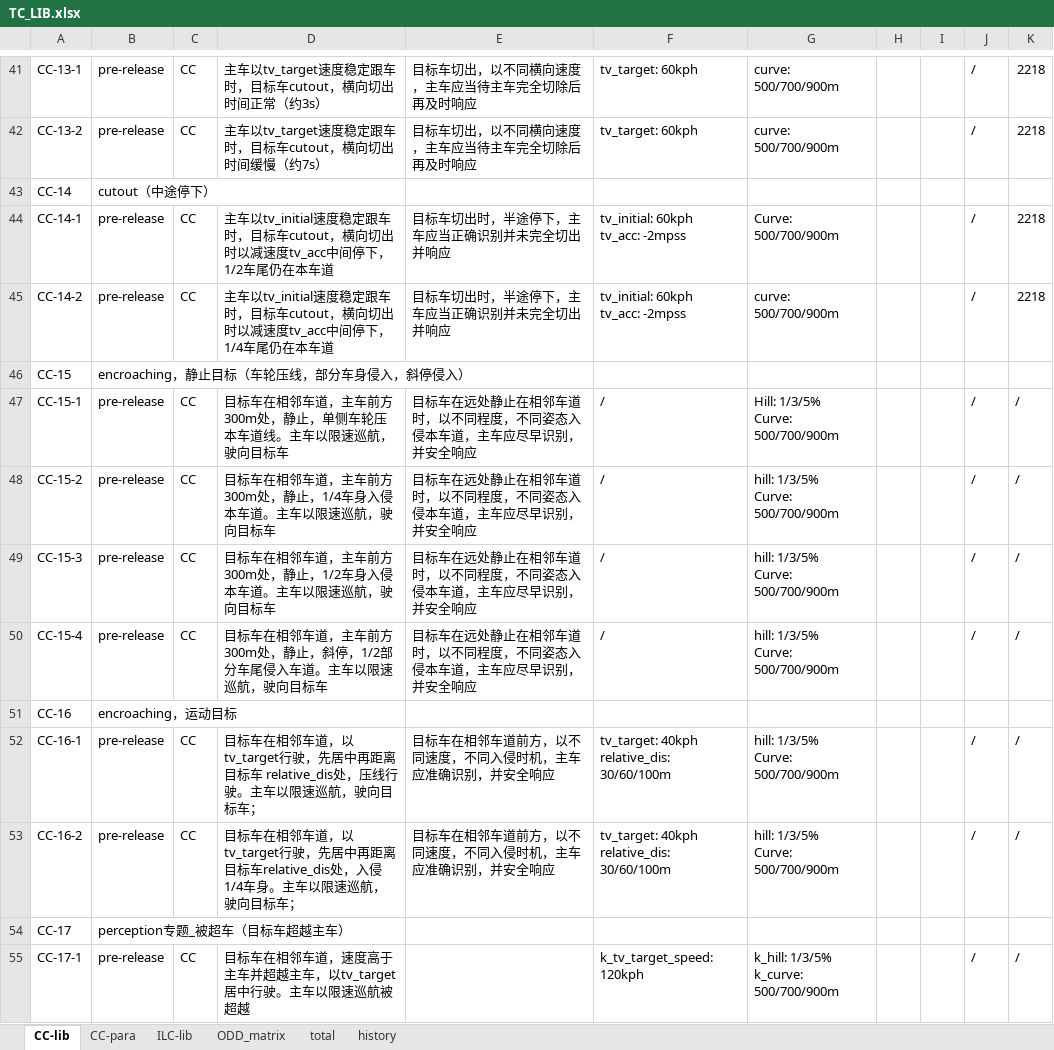
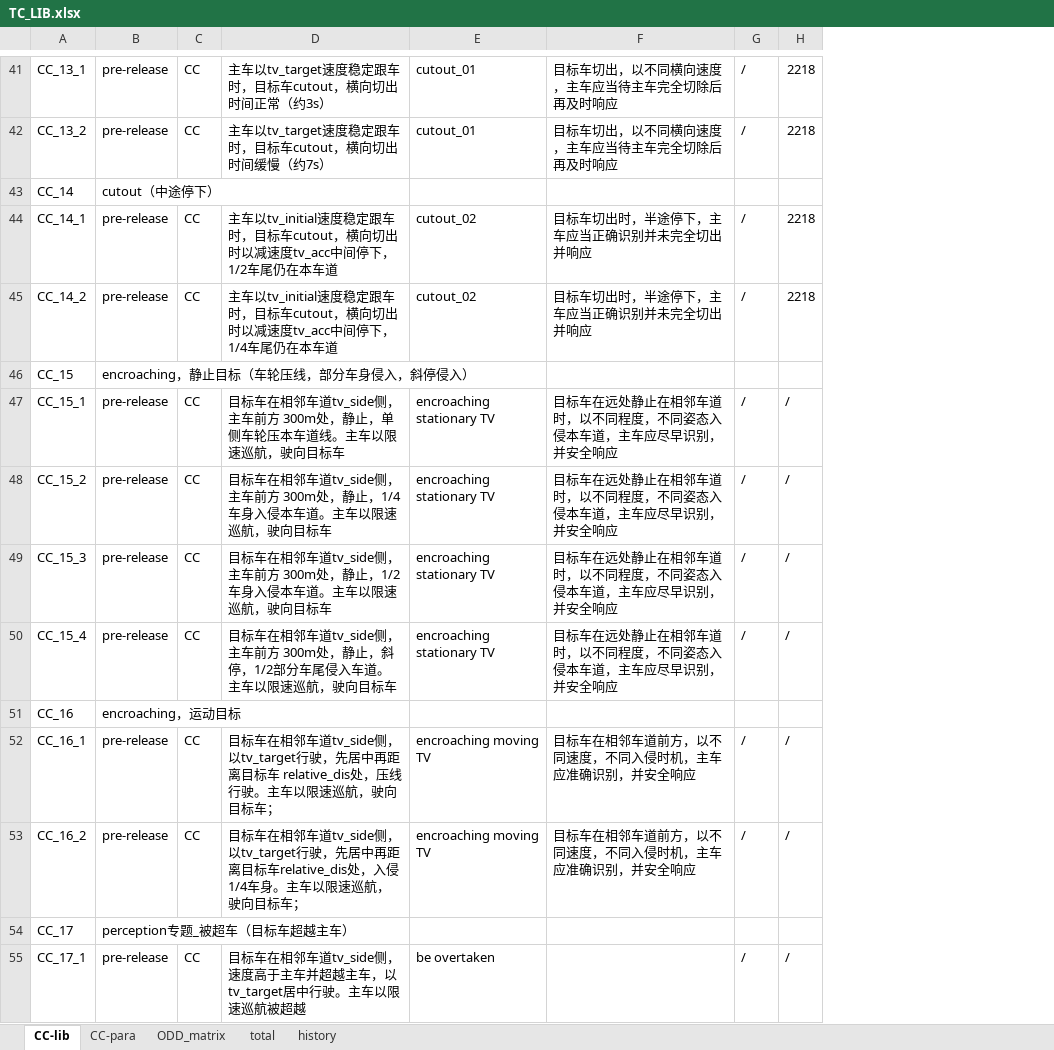
Before and after one commit to eden-cheng/case_lib, an Excel workbook: TC_LIB.xlsx, sheet CC-lib, drawn as a sheet; only a part is shown, gaps mark what is left out; values as stored, in another font and other column widths than the file's, no cell formats; removed rows and columns are numbered as before the commit, all else as after; ↵ is a line break in a cell; the diff covers the shown part only; the diff names each change by its address in the sheet, - before the commit and + after, or states it on an @@ line.

```diff
--- a/TC_LIB.xlsx (sheet CC-lib)
+++ b/TC_LIB.xlsx (sheet CC-lib)
-sheet tab: ILC-lib
-column A, rows 41-55: CC-13-1 | CC-13-2 | CC-14 | CC-14-1 | CC-14-2 | CC-15 | CC-15-1 | CC-15-2 | CC-15-3 | CC-15-4 | CC-16 | CC-16-1 | CC-16-2 | CC-17 | CC-17-1
+column A, rows 41-55: CC_13_1 | CC_13_2 | CC_14 | CC_14_1 | CC_14_2 | CC_15 | CC_15_1 | CC_15_2 | CC_15_3 | CC_15_4 | CC_16 | CC_16_1 | CC_16_2 | CC_17 | CC_17_1
+column E, rows 41-55: cutout_01 | cutout_01 |  | cutout_02 | cutout_02 |  | encroaching stationary TV | encroaching stationary TV | encroaching stationary TV | encroaching stationary TV |  | encroaching moving TV | encroaching moving TV |  | be overtaken
-column F, rows 41-55: tv_target: 60kph | tv_target: 60kph |  | tv_initial: 60kph ↵ tv_acc: -2mpss | tv_initial: 60kph ↵ tv_acc: -2mpss |  | / | / | / | / |  | tv_target: 40kph ↵ relative_dis: 30/60/100m | tv_target: 40kph ↵ relative_dis: 30/60/100m |  | k_tv_target_speed: 120kph
-column G, rows 41-55: curve: 500/700/900m | curve: 500/700/900m |  | Curve: 500/700/900m | curve: 500/700/900m |  | Hill: 1/3/5% ↵ Curve: 500/700/900m | hill: 1/3/5% ↵ Curve: 500/700/900m | hill: 1/3/5% ↵ Curve: 500/700/900m | hill: 1/3/5% ↵ Curve: 500/700/900m |  | hill: 1/3/5% ↵ Curve: 500/700/900m | hill: 1/3/5% ↵ Curve: 500/700/900m |  | k_hill: 1/3/5% ↵ k_curve: 500/700/900m
-column H, empty
-column I, empty
-D47: …相邻车道，主车前…
+D47: …相邻车道tv_side侧，主车前…
-D48: …相邻车道，主车前…
+D48: …相邻车道tv_side侧，主车前…
-D49: …相邻车道，主车前…
+D49: …相邻车道tv_side侧，主车前…
-D50: …相邻车道，主车前…
+D50: …相邻车道tv_side侧，主车前…
-D52: …相邻车道，以tv_target行…
+D52: …相邻车道tv_side侧，以tv_target行…
-D53: …相邻车道，以tv_target行…
+D53: …相邻车道tv_side侧，以tv_target行…
-D55: …相邻车道，速度高…
+D55: …相邻车道tv_side侧，速度高…
```
Also changed, not shown: 14 edited cells elsewhere in this sheet, cell formats, charts or pictures, veh_case/cc_noload_none.xlsx, 17 other files.
